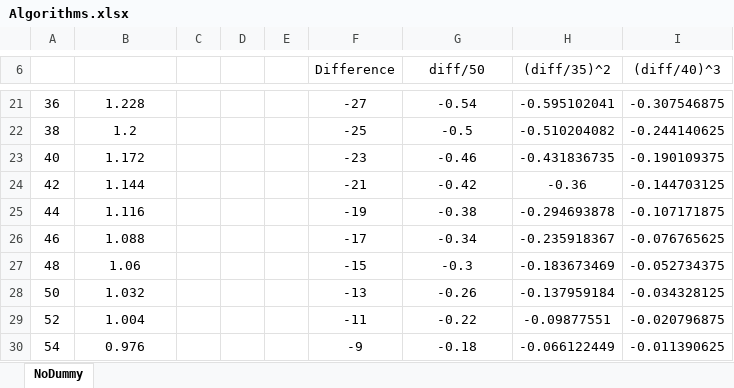
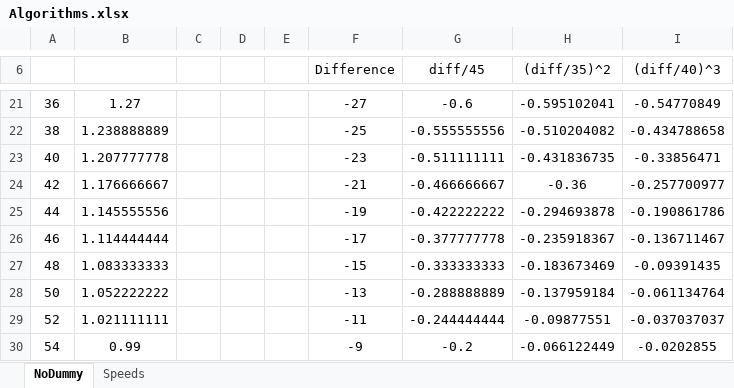
Before and after one commit to andrestoga/corpsofcorpses, an Excel workbook: FreescaleCup2013/testing/Algorithm_ORA/Algorithms.xlsx, sheet NoDummy, drawn as a sheet; only a part is shown, gaps mark what is left out; values as stored, in another font and other column widths than the file's, no borders; charts and pictures not drawn; the diff covers the shown part only; the diff names each change by its address in the sheet, - before the commit and + after, or states it on an @@ line.

```diff
--- a/FreescaleCup2013/testing/Algorithm_ORA/Algorithms.xlsx (sheet NoDummy)
+++ b/FreescaleCup2013/testing/Algorithm_ORA/Algorithms.xlsx (sheet NoDummy)
+sheet tab: Speeds
-G6: diff/50
+G6: diff/45
-B21: 1.228
+B21: 1.27
-G21 (diff/45): -0.54
+G21 (diff/45): -0.6
-I21 ((diff/40)^3): -0.307546875
+I21 ((diff/40)^3): -0.54770849
-B22: 1.2
+B22: 1.238888889
-G22 (diff/45): -0.5
+G22 (diff/45): -0.555555556
-I22 ((diff/40)^3): -0.244140625
+I22 ((diff/40)^3): -0.434788658
-B23: 1.172
+B23: 1.207777778
-G23 (diff/45): -0.46
+G23 (diff/45): -0.511111111
-I23 ((diff/40)^3): -0.190109375
+I23 ((diff/40)^3): -0.33856471
-B24: 1.144
+B24: 1.176666667
-G24 (diff/45): -0.42
+G24 (diff/45): -0.466666667
-I24 ((diff/40)^3): -0.144703125
+I24 ((diff/40)^3): -0.257700977
-B25: 1.116
+B25: 1.145555556
-G25 (diff/45): -0.38
+G25 (diff/45): -0.422222222
-I25 ((diff/40)^3): -0.107171875
+I25 ((diff/40)^3): -0.190861786
-B26: 1.088
+B26: 1.114444444
-G26 (diff/45): -0.34
+G26 (diff/45): -0.377777778
-I26 ((diff/40)^3): -0.076765625
+I26 ((diff/40)^3): -0.136711467
-B27: 1.06
+B27: 1.083333333
-G27 (diff/45): -0.3
+G27 (diff/45): -0.333333333
-I27 ((diff/40)^3): -0.052734375
+I27 ((diff/40)^3): -0.09391435
-B28: 1.032
+B28: 1.052222222
-G28 (diff/45): -0.26
+G28 (diff/45): -0.288888889
-I28 ((diff/40)^3): -0.034328125
+I28 ((diff/40)^3): -0.061134764
-B29: 1.004
+B29: 1.021111111
-G29 (diff/45): -0.22
+G29 (diff/45): -0.244444444
-I29 ((diff/40)^3): -0.020796875
+I29 ((diff/40)^3): -0.037037037
-B30: 0.976
+B30: 0.99
-G30 (diff/45): -0.18
+G30 (diff/45): -0.2
-I30 ((diff/40)^3): -0.011390625
+I30 ((diff/40)^3): -0.0202855
```
Also changed, not shown: 111 edited cells elsewhere in this sheet, formulas that keep their value, charts or pictures, 1 other file.
